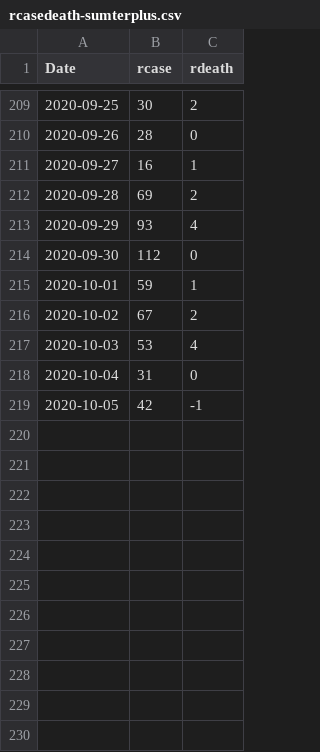
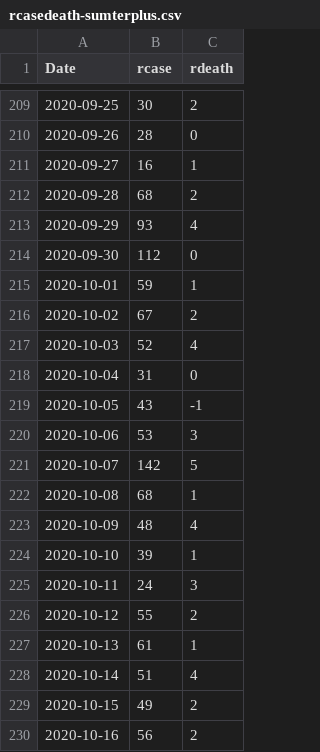
Before and after one commit to kokbent/fl-covid19, a CSV file: ts/rcasedeath-sumterplus.csv, drawn as a sheet; only a part is shown, gaps mark what is left out; the diff covers the shown part only.

```diff
--- a/ts/rcasedeath-sumterplus.csv
+++ b/ts/rcasedeath-sumterplus.csv
@@ -211,3 +211,3 @@ Date,rcase,rdeath
 2020-09-27,16,1
-2020-09-28,69,2
+2020-09-28,68,2
 2020-09-29,93,4
@@ -216,4 +216,15 @@ Date,rcase,rdeath
 2020-10-02,67,2
-2020-10-03,53,4
+2020-10-03,52,4
 2020-10-04,31,0
-2020-10-05,42,-1
+2020-10-05,43,-1
+2020-10-06,53,3
+2020-10-07,142,5
+2020-10-08,68,1
+2020-10-09,48,4
+2020-10-10,39,1
+2020-10-11,24,3
+2020-10-12,55,2
+2020-10-13,61,1
+2020-10-14,51,4
+2020-10-15,49,2
+2020-10-16,56,2
```
Also changed, not shown: 23 added rows and 30 edited cells elsewhere in this file, ts/rcasedeath-broward.csv, ts/rcasedeath-dade.csv, 4 other files.
